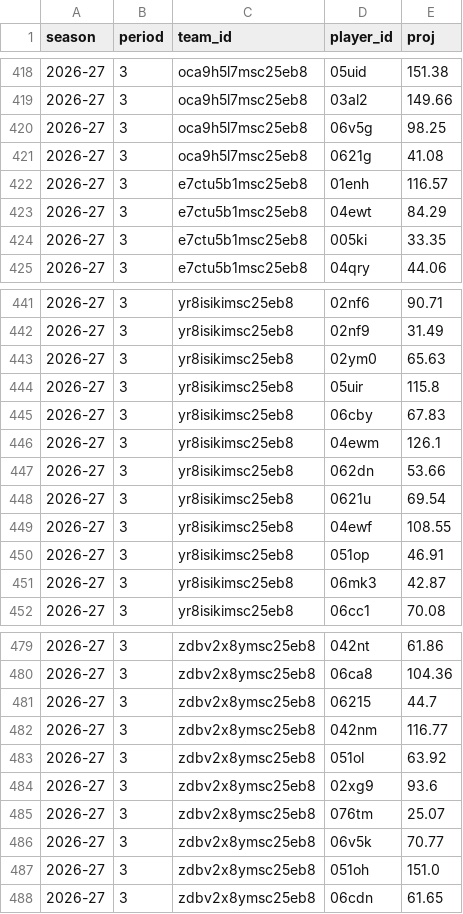
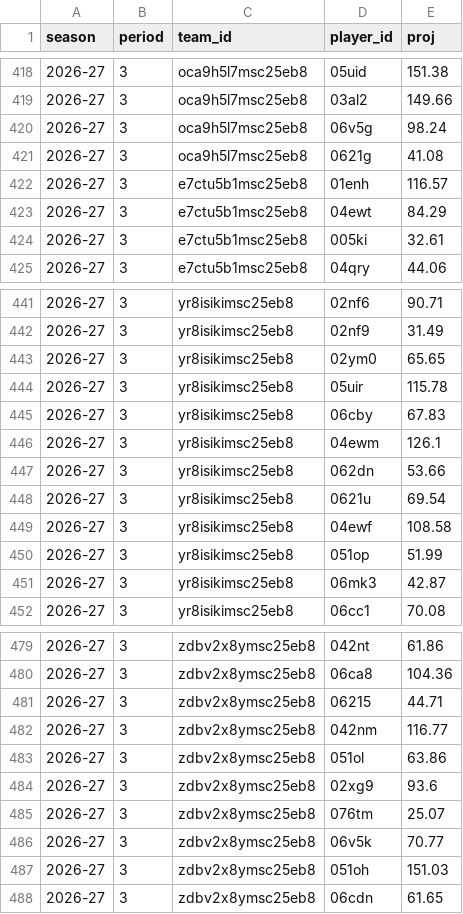
Before and after one commit to salty-api/fantrax-dashboard, a CSV file: data/proj_players.csv, drawn as a sheet; only a part is shown, gaps mark what is left out; the diff covers the shown part only.

```diff
--- a/data/proj_players.csv
+++ b/data/proj_players.csv
@@ -419,3 +419,3 @@ season,period,team_id,player_id,proj
 2026-27,3,oca9h5l7msc25eb8,03al2,149.66
-2026-27,3,oca9h5l7msc25eb8,06v5g,98.25
+2026-27,3,oca9h5l7msc25eb8,06v5g,98.24
 2026-27,3,oca9h5l7msc25eb8,0621g,41.08
@@ -423,3 +423,3 @@ season,period,team_id,player_id,proj
 2026-27,3,e7ctu5b1msc25eb8,04ewt,84.29
-2026-27,3,e7ctu5b1msc25eb8,005ki,33.35
+2026-27,3,e7ctu5b1msc25eb8,005ki,32.61
 2026-27,3,e7ctu5b1msc25eb8,04qry,44.06
@@ -442,4 +442,4 @@ season,period,team_id,player_id,proj
 2026-27,3,yr8isikimsc25eb8,02nf9,31.49
-2026-27,3,yr8isikimsc25eb8,02ym0,65.63
-2026-27,3,yr8isikimsc25eb8,05uir,115.8
+2026-27,3,yr8isikimsc25eb8,02ym0,65.65
+2026-27,3,yr8isikimsc25eb8,05uir,115.78
 2026-27,3,yr8isikimsc25eb8,06cby,67.83
@@ -448,4 +448,4 @@ season,period,team_id,player_id,proj
 2026-27,3,yr8isikimsc25eb8,0621u,69.54
-2026-27,3,yr8isikimsc25eb8,04ewf,108.55
-2026-27,3,yr8isikimsc25eb8,051op,46.91
+2026-27,3,yr8isikimsc25eb8,04ewf,108.58
+2026-27,3,yr8isikimsc25eb8,051op,51.99
 2026-27,3,yr8isikimsc25eb8,06mk3,42.87
@@ -480,5 +480,5 @@ season,period,team_id,player_id,proj
 2026-27,3,zdbv2x8ymsc25eb8,06ca8,104.36
-2026-27,3,zdbv2x8ymsc25eb8,06215,44.7
+2026-27,3,zdbv2x8ymsc25eb8,06215,44.71
 2026-27,3,zdbv2x8ymsc25eb8,042nm,116.77
-2026-27,3,zdbv2x8ymsc25eb8,051ol,63.92
+2026-27,3,zdbv2x8ymsc25eb8,051ol,63.86
 2026-27,3,zdbv2x8ymsc25eb8,02xg9,93.6
@@ -486,3 +486,3 @@ season,period,team_id,player_id,proj
 2026-27,3,zdbv2x8ymsc25eb8,06v5k,70.77
-2026-27,3,zdbv2x8ymsc25eb8,051oh,151.0
+2026-27,3,zdbv2x8ymsc25eb8,051oh,151.03
 2026-27,3,zdbv2x8ymsc25eb8,06cdn,61.65
```
Also changed, not shown: 6 edited cells elsewhere in this file, data/proj_teams.csv, 2 other files.
